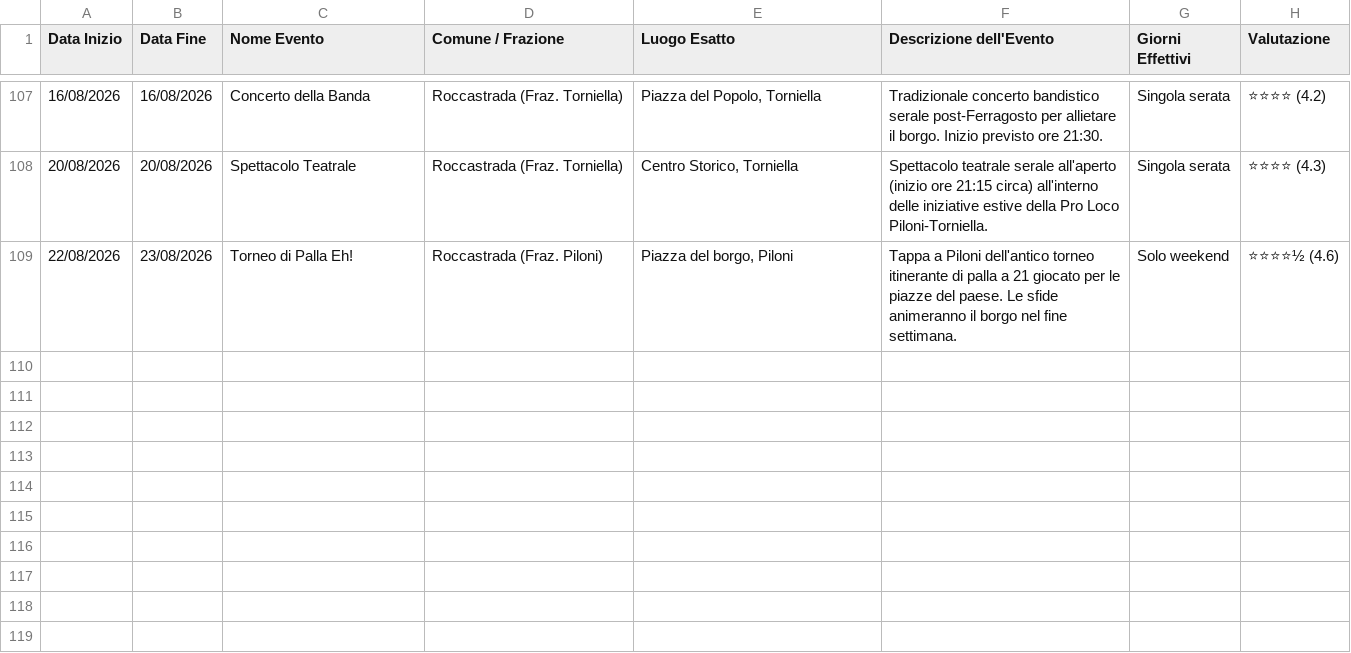
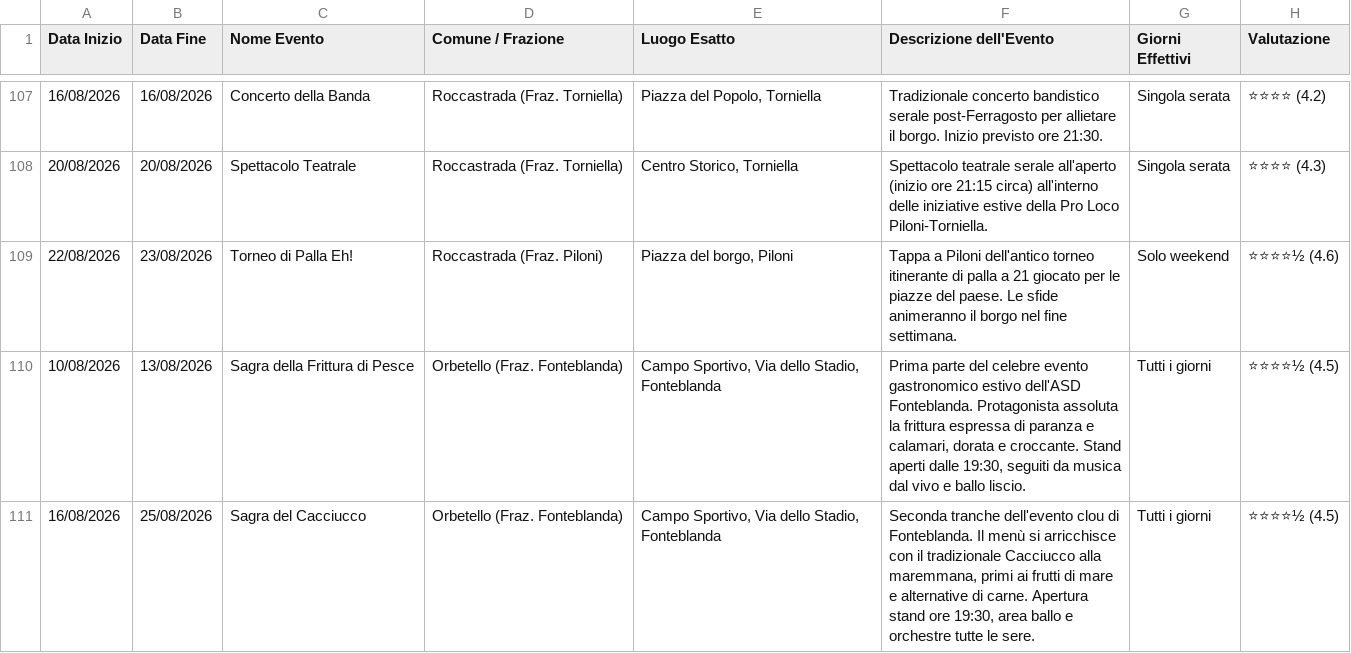
Before and after one commit to infomichelerosati/SagreGrosseto, a CSV file: sagre.csv, drawn as a sheet; only a part is shown, gaps mark what is left out; the diff names each change by its address in the sheet, - before the commit and + after, or states it on an @@ line.

Commit message:
Aggiunti eventi Fonteblanda (Frittura e Cacciucco)

```diff
--- a/sagre.csv
+++ b/sagre.csv
+row 110: 10/08/2026 | 13/08/2026 | Sagra della Frittura di Pesce | Orbetello (Fraz. Fonteblanda) | Campo Sportivo, Via dello Stadio, Fonteblanda | Prima parte del celebre evento gastronomico estivo dell'ASD Fonteblanda. Protagonista assoluta la frittura espressa di paranza e calamari, dorata e croccante. Stand aperti dalle 19:30, seguiti da musica dal vivo e ballo liscio. | Tutti i giorni | ⭐⭐⭐⭐½ (4.5)
+row 111: 16/08/2026 | 25/08/2026 | Sagra del Cacciucco | Orbetello (Fraz. Fonteblanda) | Campo Sportivo, Via dello Stadio, Fonteblanda | Seconda tranche dell'evento clou di Fonteblanda. Il menù si arricchisce con il tradizionale Cacciucco alla maremmana, primi ai frutti di mare e alternative di carne. Apertura stand ore 19:30, area ballo e orchestre tutte le sere. | Tutti i giorni | ⭐⭐⭐⭐½ (4.5)
```
